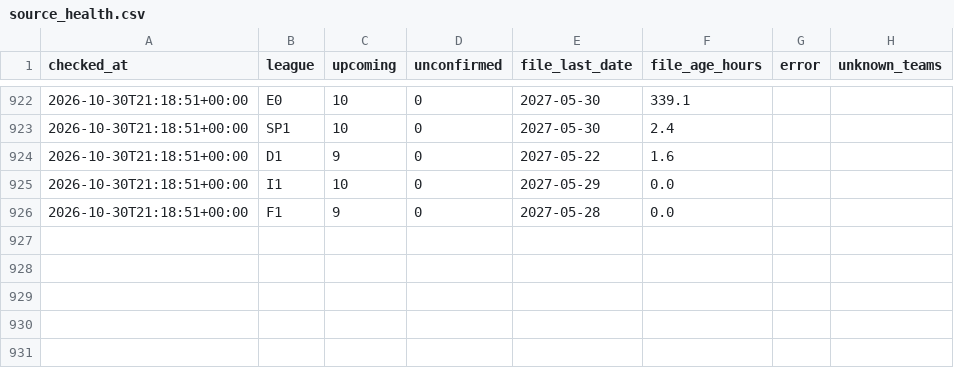
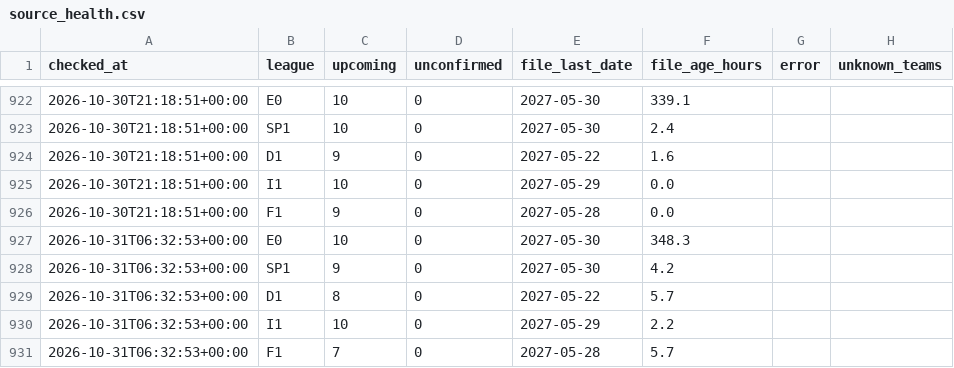
Before and after one commit to kewo1023/marcador-futbol, a CSV file: ledger/source_health.csv, drawn as a sheet; only a part is shown, gaps mark what is left out.

```diff
--- a/ledger/source_health.csv
+++ b/ledger/source_health.csv
@@ -926 +926,6 @@ checked_at,league,upcoming,unconfirmed,file_last_date,file_age_hours,error,unkno
 2026-10-30T21:18:51+00:00,F1,9,0,2027-05-28,0.0,,
+2026-10-31T06:32:53+00:00,E0,10,0,2027-05-30,348.3,,
+2026-10-31T06:32:53+00:00,SP1,9,0,2027-05-30,4.2,,
+2026-10-31T06:32:53+00:00,D1,8,0,2027-05-22,5.7,,
+2026-10-31T06:32:53+00:00,I1,10,0,2027-05-29,2.2,,
+2026-10-31T06:32:53+00:00,F1,7,0,2027-05-28,5.7,,
```
